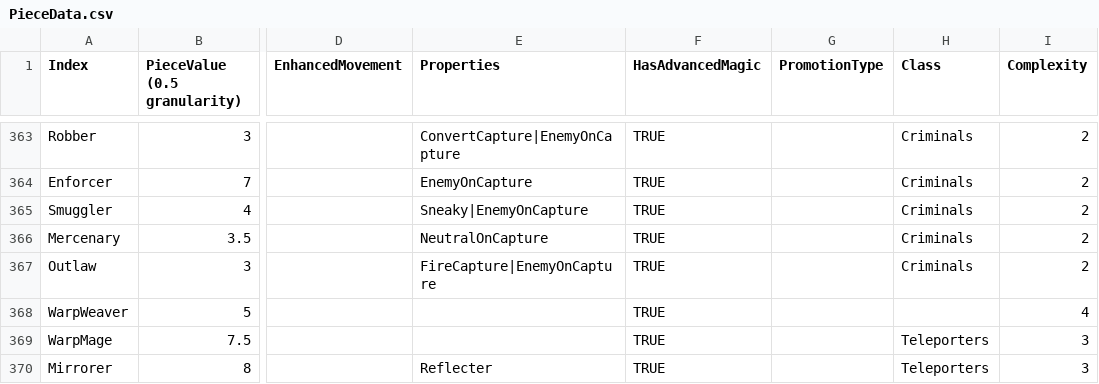
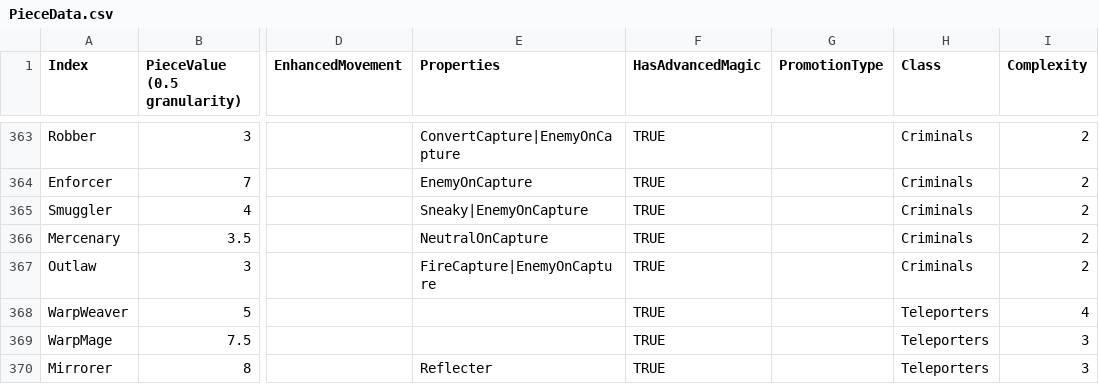
Before and after one commit to Shade-Blade/ChessRealms, a CSV file: Assets/Resources/Data/PieceData.csv, drawn as a sheet; only a part is shown, gaps mark what is left out; the diff names each change by its address in the sheet, - before the commit and + after, or states it on an @@ line.

```diff
--- a/Assets/Resources/Data/PieceData.csv
+++ b/Assets/Resources/Data/PieceData.csv
-H368 (Class): (empty)
+H368 (Class): Teleporters
```
Also changed, not shown: 22 other files.
